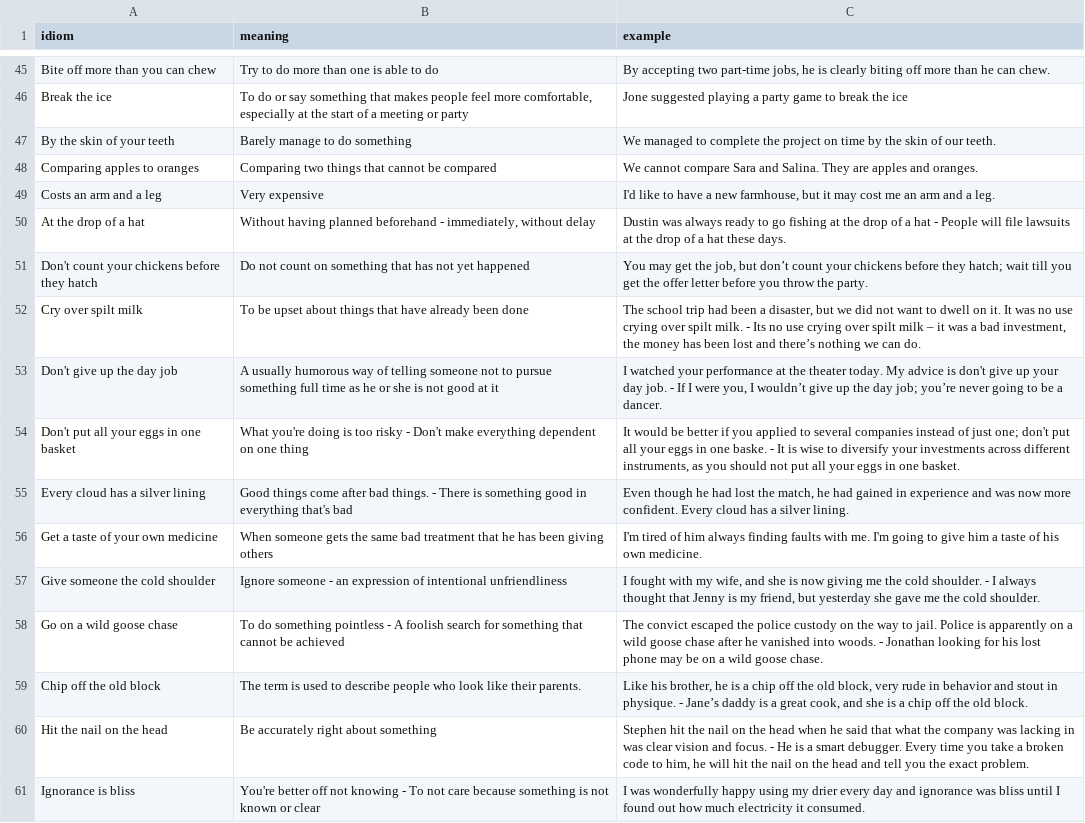
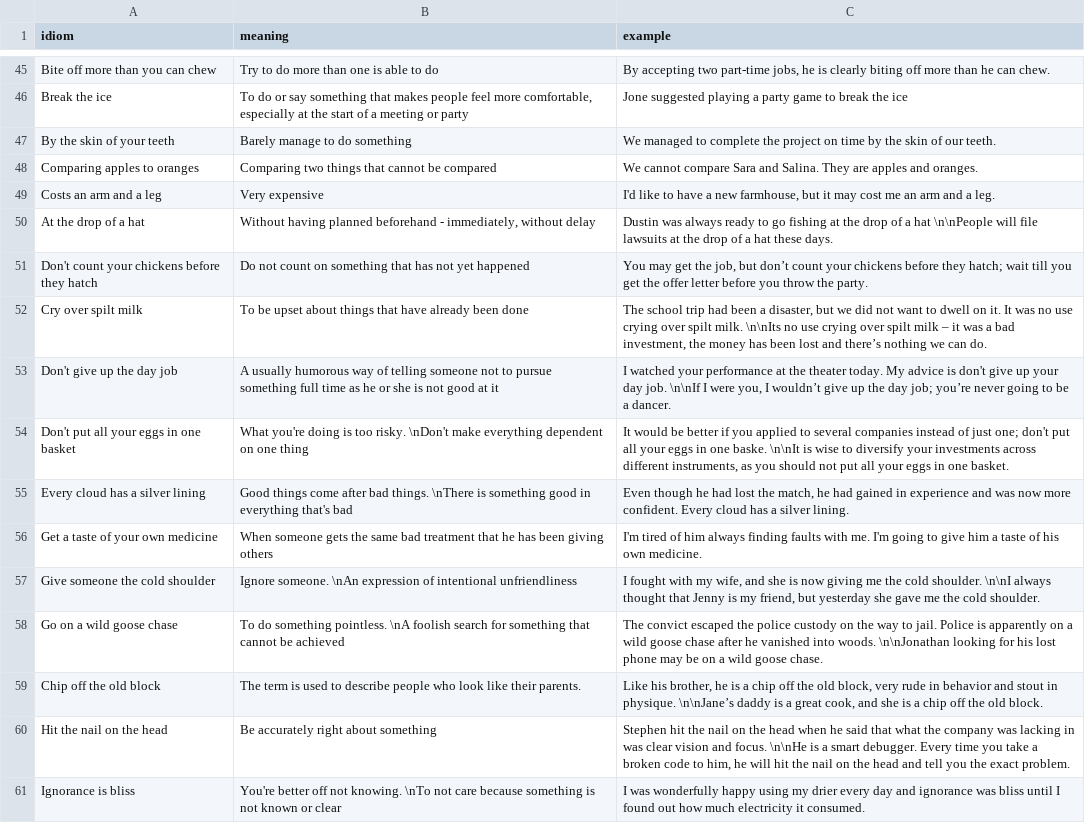
Before and after one commit to coder-selvarajan/VocabularyBuddy, a CSV file: VocabularyBuddy/DataImport/common-idioms.csv, drawn as a sheet; only a part is shown, gaps mark what is left out; the diff covers the shown part only; the diff names each change by its address in the sheet, - before the commit and + after, or states it on an @@ line.

```diff
--- a/VocabularyBuddy/DataImport/common-idioms.csv
+++ b/VocabularyBuddy/DataImport/common-idioms.csv
-C50 (example): …a hat - People will file…
+C50 (example): …a hat \n\nPeople will file…
-C52 (example): …spilt milk. - Its no use…
+C52 (example): …spilt milk. \n\nIts no use…
-C53 (example): …day job. - If I were…
+C53 (example): …day job. \n\nIf I were…
-B54 (meaning): …is too risky - Don't make everything…
+B54 (meaning): …is too risky. \nDon't make everything…
-C54 (example): …one baske. - It is wise…
+C54 (example): …one baske. \n\nIt is wise…
-B55 (meaning): …bad things. - There is something…
+B55 (meaning): …bad things. \nThere is something…
-B57 (meaning): Ignore someone - an expression of…
+B57 (meaning): Ignore someone. \nAn expression of…
-C57 (example): …cold shoulder. - I always thought…
+C57 (example): …cold shoulder. \n\nI always thought…
-B58 (meaning): …do something pointless - A foolish search…
+B58 (meaning): …do something pointless. \nA foolish search…
-C58 (example): …into woods. - Jonathan looking for…
+C58 (example): …into woods. \n\nJonathan looking for…
-C59 (example): …in physique. - Jane’s daddy is…
+C59 (example): …in physique. \n\nJane’s daddy is…
-C60 (example): …and focus. - He is a…
+C60 (example): …and focus. \n\nHe is a…
-B61 (meaning): …off not knowing - To not care…
+B61 (meaning): …off not knowing. \nTo not care…
```
Also changed, not shown: 2 added rows, 3 removed rows and 59 edited cells elsewhere in this file, 1 other file.
